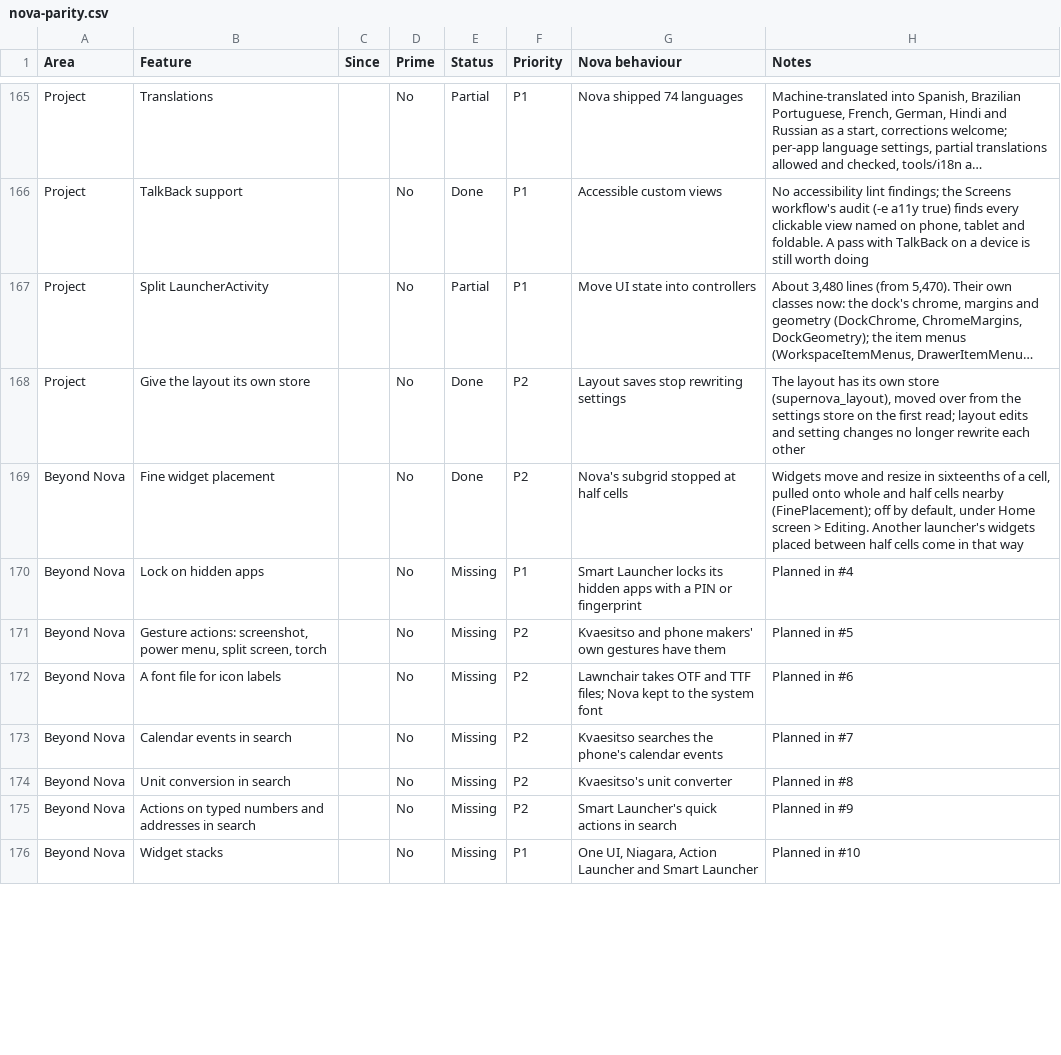
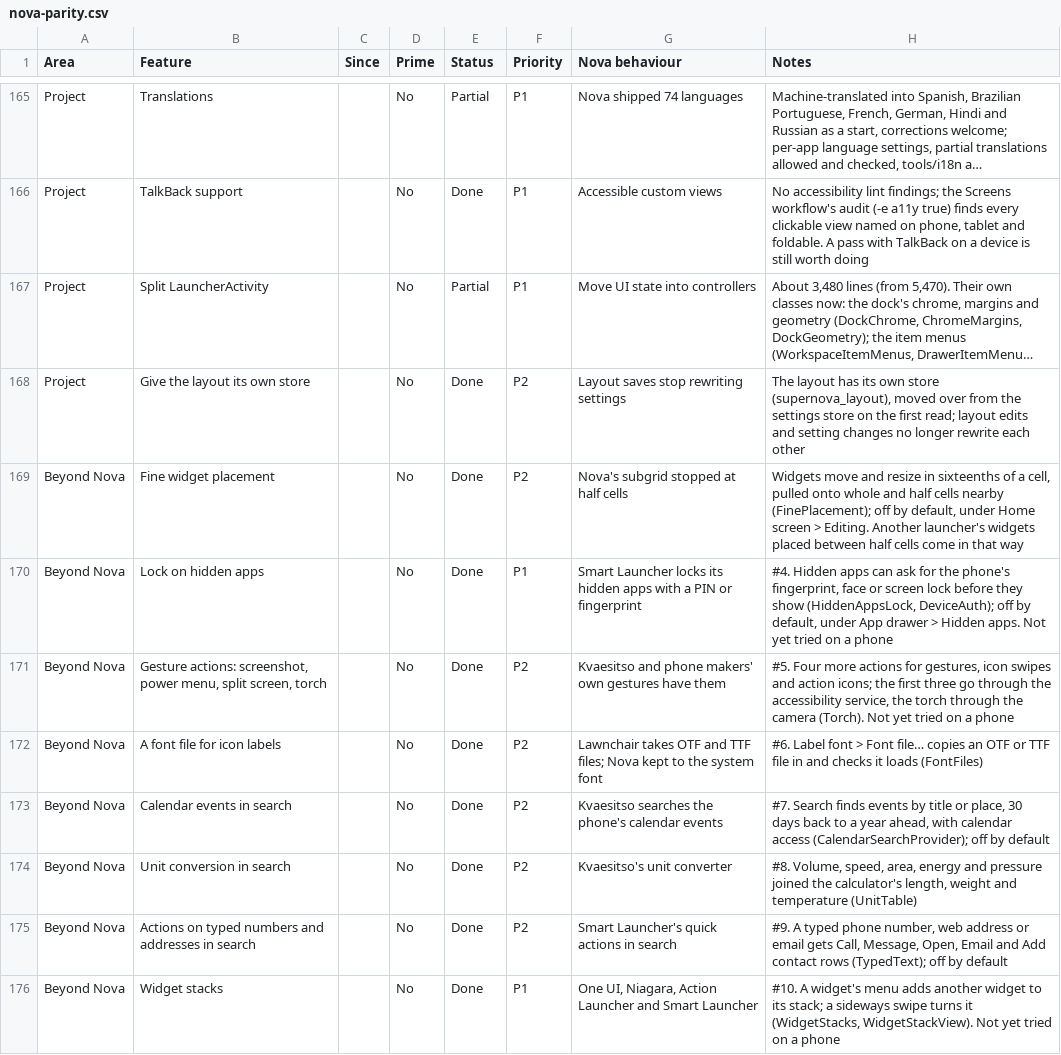
Before and after one commit to revelationnow/NovaRedux, a CSV file: docs/parity/nova-parity.csv, drawn as a sheet; only a part is shown, gaps mark what is left out; long unchanged cells end in …; the diff covers the shown part only.

```diff
--- a/docs/parity/nova-parity.csv
+++ b/docs/parity/nova-parity.csv
@@ -169,8 +169,8 @@ Project,Give the layout its own store,,No,Done,P2,Layout saves stop rewriting se
 Beyond Nova,Fine widget placement,,No,Done,P2,Nova's subgrid stopped at half cells,"Widgets move and resize in sixteenths of a cell, pulled onto whole and half cells nearby (FinePlacement); off by default, under Home screen > Editing. Another launcher's widgets placed between half cells come in that way"
-Beyond Nova,Lock on hidden apps,,No,Missing,P1,Smart Launcher locks its hidden apps with a PIN or fingerprint,Planned in #4
-Beyond Nova,"Gesture actions: screenshot, power menu, split screen, torch",,No,Missing,P2,Kvaesitso and phone makers' own gestures have them,Planned in #5
-Beyond Nova,A font file for icon labels,,No,Missing,P2,Lawnchair takes OTF and TTF files; Nova kept to the system font,Planned in #6
-Beyond Nova,Calendar events in search,,No,Missing,P2,Kvaesitso searches the phone's calendar events,Planned in #7
-Beyond Nova,Unit conversion in search,,No,Missing,P2,Kvaesitso's unit converter,Planned in #8
-Beyond Nova,Actions on typed numbers and addresses in search,,No,Missing,P2,Smart Launcher's quick actions in search,Planned in #9
-Beyond Nova,Widget stacks,,No,Missing,P1,"One UI, Niagara, Action Launcher and Smart Launcher",Planned in #10
+Beyond Nova,Lock on hidden apps,,No,Done,P1,Smart Launcher locks its hidden apps with a PIN or fingerprint,"#4. Hidden apps can ask for the phone's fingerprint, face or screen lock before they show (HiddenAppsLock, DeviceAuth); off by default, under App drawer > Hidden apps. Not yet tried on a phone"
+Beyond Nova,"Gesture actions: screenshot, power menu, split screen, torch",,No,Done,P2,Kvaesitso and phone makers' own gestures have them,"#5. Four more actions for gestures, icon swipes and action icons; the first three go through the accessibility service, the torch through the camera (Torch). Not yet tried on a phone"
+Beyond Nova,A font file for icon labels,,No,Done,P2,Lawnchair takes OTF and TTF files; Nova kept to the system font,#6. Label font > Font file… copies an OTF or TTF file in and checks it loads (FontFiles)
+Beyond Nova,Calendar events in search,,No,Done,P2,Kvaesitso searches the phone's calendar events,"#7. Search finds events by title or place, 30 days back to a year ahead, with calendar access (CalendarSearchProvider); off by default"
+Beyond Nova,Unit conversion in search,,No,Done,P2,Kvaesitso's unit converter,"#8. Volume, speed, area, energy and pressure joined the calculator's length, weight and temperature (UnitTable)"
+Beyond Nova,Actions on typed numbers and addresses in search,,No,Done,P2,Smart Launcher's quick actions in search,"#9. A typed phone number, web address or email gets Call, Message, Open, Email and Add contact rows (TypedText); off by default"
+Beyond Nova,Widget stacks,,No,Done,P1,"One UI, Niagara, Action Launcher and Smart Launcher","#10. A widget's menu adds another widget to its stack; a sideways swipe turns it (WidgetStacks, WidgetStackView). Not yet tried on a phone"
```
Also changed, not shown: 14 edited cells elsewhere in this file, 1 other file.
